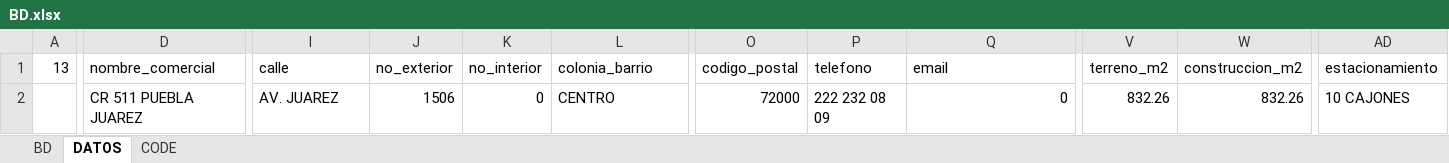
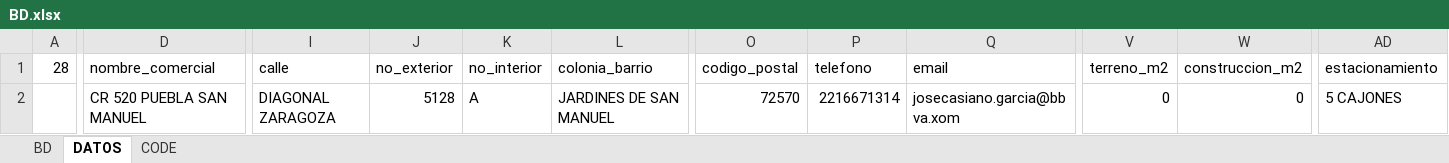
Before and after one commit to luis6a/pipc, an Excel workbook: Inputs/BD.xlsx, sheet DATOS, drawn as a sheet; only a part is shown, gaps mark what is left out; values as stored, in another font and other column widths than the file's, no borders; the diff covers the shown part only; the diff names each change by its address in the sheet, - before the commit and + after, or states it on an @@ line.

Commit message:
archivo BBVA1 info esencial

```diff
--- a/Inputs/BD.xlsx (sheet DATOS)
+++ b/Inputs/BD.xlsx (sheet DATOS)
-A1: 13
+A1: 28
-D2 (nombre_comercial): CR 511 PUEBLA JUAREZ
+D2 (nombre_comercial): CR 520 PUEBLA SAN MANUEL
-I2 (calle): AV. JUAREZ
+I2 (calle): DIAGONAL ZARAGOZA
-J2 (no_exterior): 1506
+J2 (no_exterior): 5128
-K2 (no_interior): 0
+K2 (no_interior): A
-L2 (colonia_barrio): CENTRO
+L2 (colonia_barrio): JARDINES DE SAN MANUEL
-O2 (codigo_postal): 72000
+O2 (codigo_postal): 72570
-P2 (telefono): 222 232 08 09
+P2 (telefono): 2216671314
-Q2 (email): 0
+Q2 (email): josecasiano.garcia@bbva.xom
-V2 (terreno_m2): 832.26
+V2 (terreno_m2): 0
-W2 (construccion_m2): 832.26
+W2 (construccion_m2): 0
-AD2 (estacionamiento): 10 CAJONES
+AD2 (estacionamiento): 5 CAJONES
```
Also changed, not shown: 61 edited cells elsewhere in this sheet, sheet BD, 2 other files.
